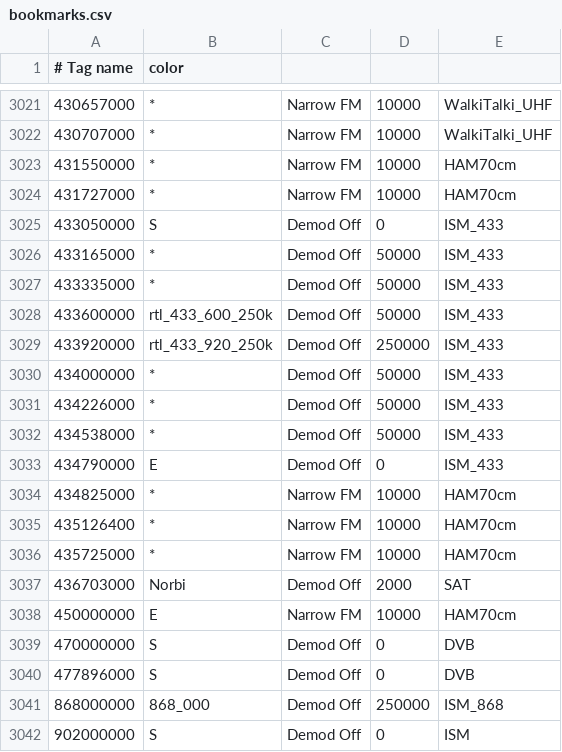
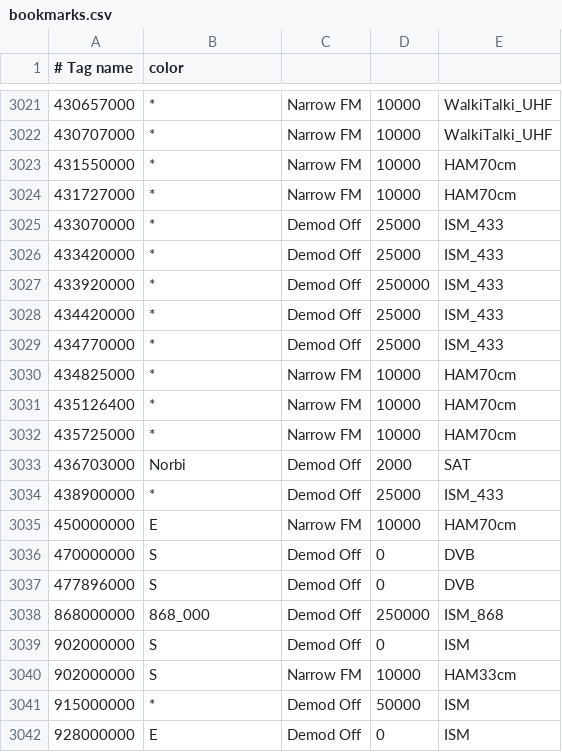
Before and after one commit to mkhuthir/repo_GNU_Radio, a CSV file: gqrx/bookmarks.csv, drawn as a sheet; only a part is shown, gaps mark what is left out; the shorter side is filled out with more unchanged rows; removed rows and columns are numbered as before the commit, all else as after; the diff names each change by its address in the sheet, - before the commit and + after, or states it on an @@ line.

```diff
--- a/gqrx/bookmarks.csv
+++ b/gqrx/bookmarks.csv
-row 3025: 433050000 | S | Demod Off | 0 | ISM_433
-A3025 (# Tag name): 433165000
+A3025 (# Tag name): 433070000
-D3025:D3026: 50000
+D3025:D3026: 25000
-A3026 (# Tag name): 433335000
+A3026 (# Tag name): 433420000
-row 3028: 433600000 | rtl_433_600_250k | Demod Off | 50000 | ISM_433
-B3027 (color): rtl_433_920_250k
+B3027 (color): *
-A3028 (# Tag name): 434000000
+A3028 (# Tag name): 434420000
-D3028:D3029: 50000
+D3028:D3029: 25000
-A3029 (# Tag name): 434226000
+A3029 (# Tag name): 434770000
-row 3032: 434538000 | * | Demod Off | 50000 | ISM_433
-row 3033: 434790000 | E | Demod Off | 0 | ISM_433
+row 3034: 438900000 | * | Demod Off | 25000 | ISM_433
```
